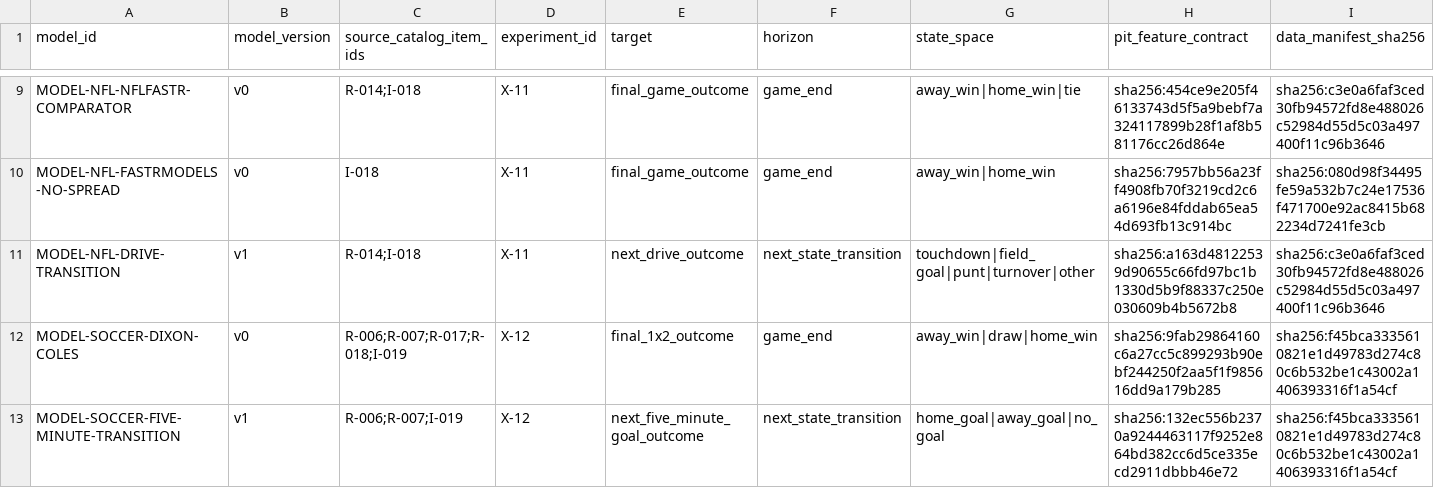
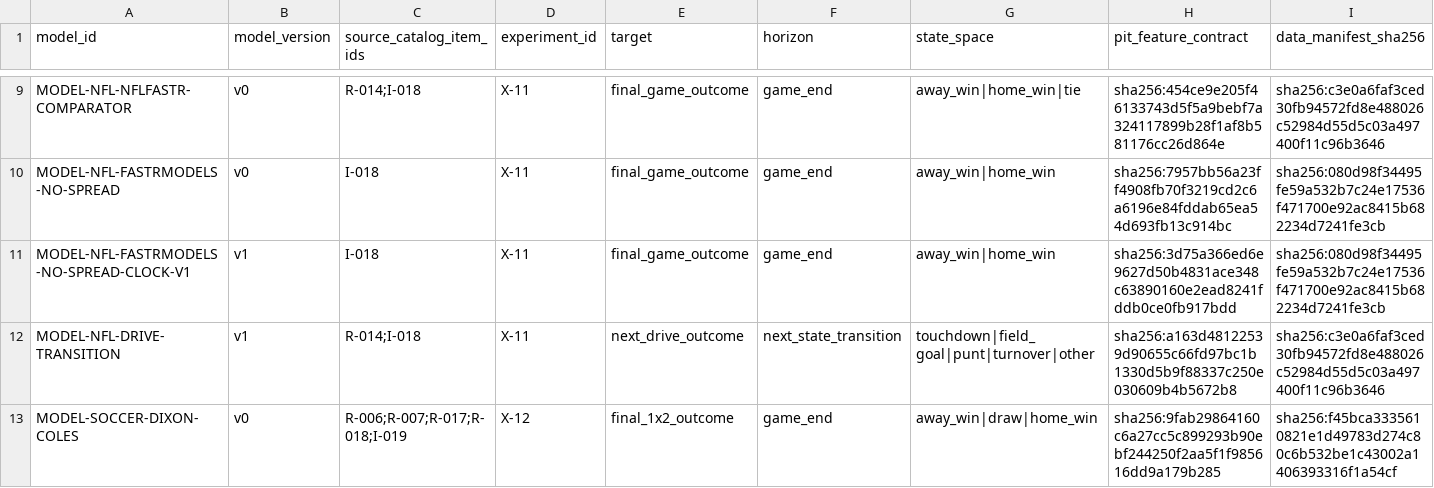
Before and after one commit to WeKruit/SAF, a CSV file: registries/model_registry.csv, drawn as a sheet; only a part is shown, gaps mark what is left out; the shorter side is filled out with more unchanged rows; rows hold the shown columns only; the diff names each change by its address in the sheet, - before the commit and + after, or states it on an @@ line.

Commit message:
fix: supersede invalid NFL halftime model contract

```diff
--- a/registries/model_registry.csv
+++ b/registries/model_registry.csv
+row 11: MODEL-NFL-FASTRMODELS-NO-SPREAD-CLOCK-V1 | v1 | I-018 | X-11 | final_game_outcome | game_end | away_win|home_win | sha256:3d75a366ed6e9627d50b4831ace348c63890160e2ead8241fddb0ce0fb917bdd | sha256:080d98f34495fe59a532b7c24e17536f471700e92ac8415b682234d7241fe3cb
```
Also changed, not shown: registries/experiment_amendment_ledger.csv, registries/experiment_registry.csv, 7 other files.
